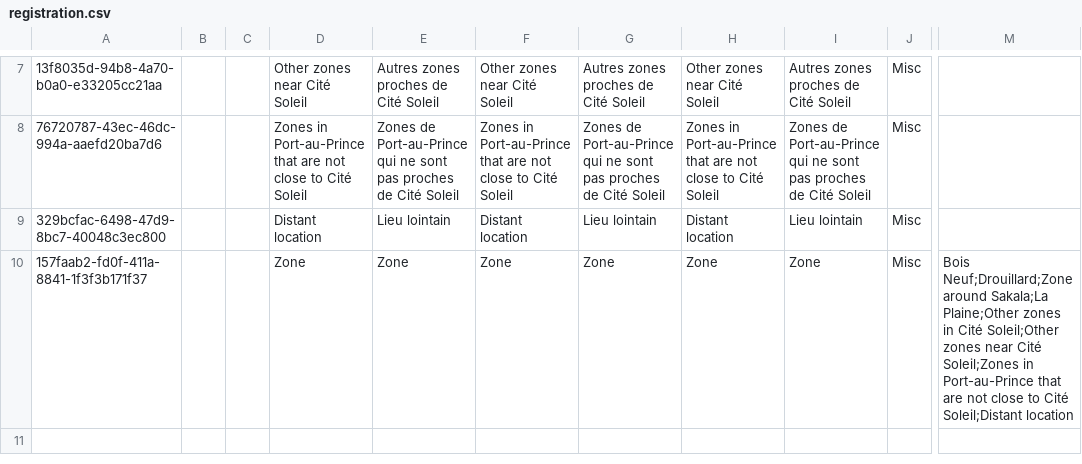
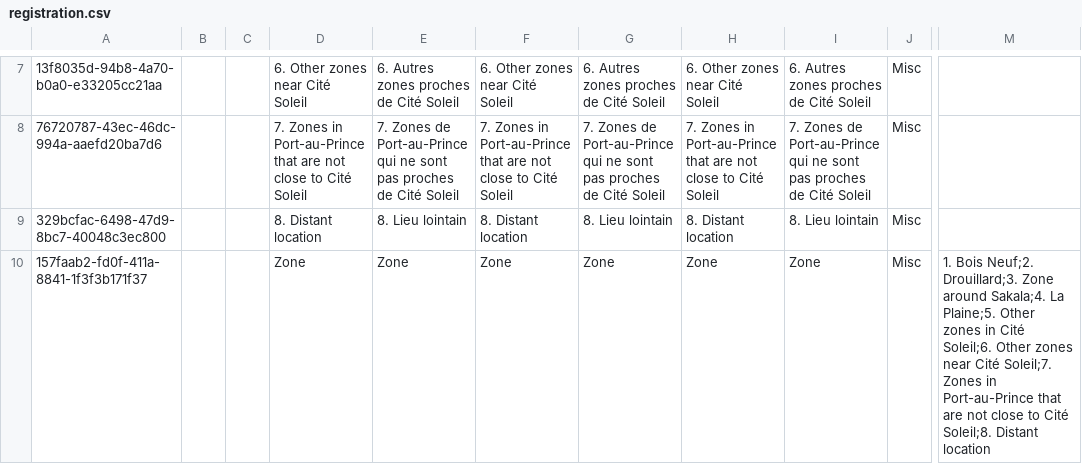
Before and after one commit to mekomsolutions/ozone-lamp, a CSV file: configs/openmrs/initializer_config/concepts/registration.csv, drawn as a sheet; only a part is shown, gaps mark what is left out; the diff covers the shown part only; the diff names each change by its address in the sheet, - before the commit and + after, or states it on an @@ line.

Commit message:
Add numbers to Zone

```diff
--- a/configs/openmrs/initializer_config/concepts/registration.csv
+++ b/configs/openmrs/initializer_config/concepts/registration.csv
-D7: Other zones near Cité Soleil
+D7: 6. Other zones near Cité Soleil
-E7: Autres zones proches de Cité Soleil
+E7: 6. Autres zones proches de Cité Soleil
-F7: Other zones near Cité Soleil
+F7: 6. Other zones near Cité Soleil
-G7: Autres zones proches de Cité Soleil
+G7: 6. Autres zones proches de Cité Soleil
-H7: Other zones near Cité Soleil
+H7: 6. Other zones near Cité Soleil
-I7: Autres zones proches de Cité Soleil
+I7: 6. Autres zones proches de Cité Soleil
-D8: Zones in…
+D8: 7. Zones in…
-E8: Zones de…
+E8: 7. Zones de…
-F8: Zones in…
+F8: 7. Zones in…
-G8: Zones de…
+G8: 7. Zones de…
-H8: Zones in…
+H8: 7. Zones in…
-I8: Zones de…
+I8: 7. Zones de…
-D9: Distant location
+D9: 8. Distant location
-E9: Lieu lointain
+E9: 8. Lieu lointain
-F9: Distant location
+F9: 8. Distant location
-G9: Lieu lointain
+G9: 8. Lieu lointain
-H9: Distant location
+H9: 8. Distant location
-I9: Lieu lointain
+I9: 8. Lieu lointain
-M10: Bois Neuf;Drouillard;Zone around Sakala;La Plaine;Other zones in Cité Soleil;Other zones near Cité Soleil;Zones in Port-au-Prince that are not close to Cité Soleil;Distant location
+M10: 1. Bois Neuf;2. Drouillard;3. Zone around Sakala;4. La Plaine;5. Other zones in Cité Soleil;6. Other zones near Cité Soleil;7. Zones in Port-au-Prince that are not close to Cité Soleil;8. Distant location
```
Also changed, not shown: 30 edited cells elsewhere in this file.
